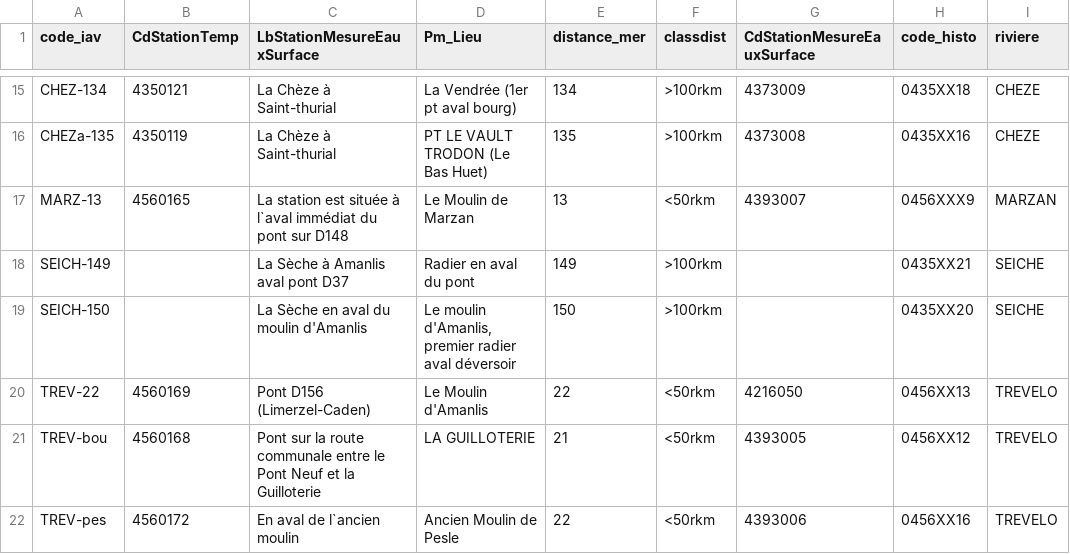
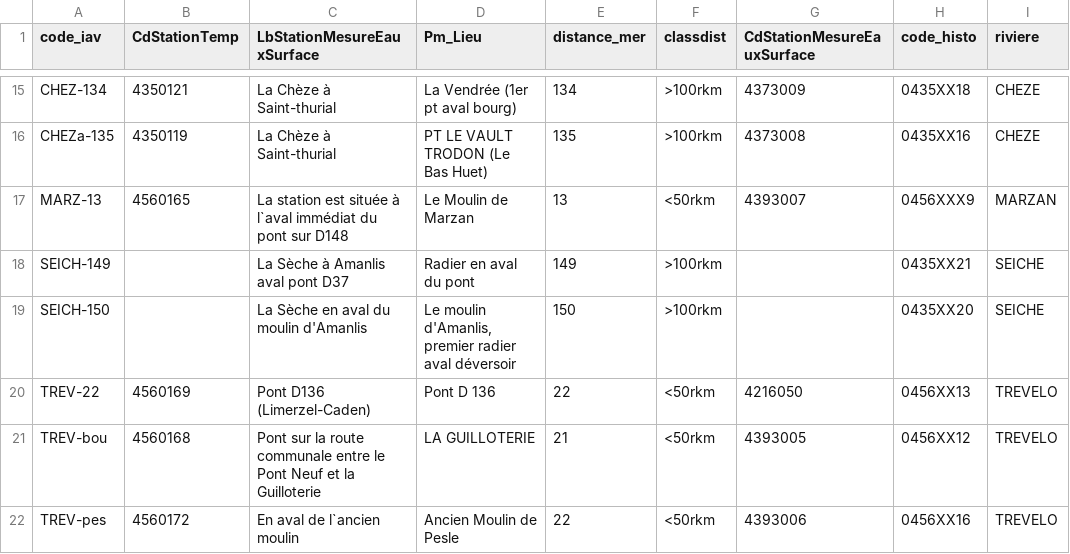
Before and after one commit to Eaux-et-Vilaine/pechelec, a CSV file: data/summary_station.csv, drawn as a sheet; only a part is shown, gaps mark what is left out; the diff names each change by its address in the sheet, - before the commit and + after, or states it on an @@ line.

```diff
--- a/data/summary_station.csv
+++ b/data/summary_station.csv
-C20 (LbStationMesureEauxSurface): Pont D156 (Limerzel-Caden)
+C20 (LbStationMesureEauxSurface): Pont D136 (Limerzel-Caden)
-D20 (Pm_Lieu): Le Moulin d'Amanlis
+D20 (Pm_Lieu): Pont D 136
```
Also changed, not shown: table/2024/tableau_densite.csv, 12 other files.
